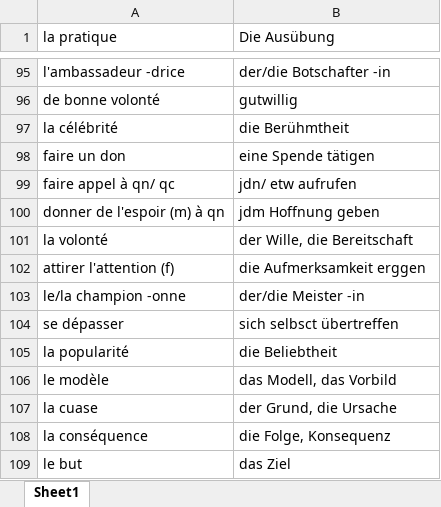
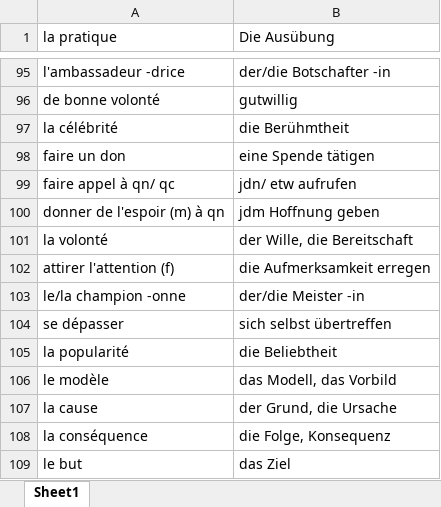
Before and after one commit to GianHasDogs/Marcin.LearnToWrite, an Excel workbook: LearnToWrite/Defi 2 Unite 4 Excel.xlsx, sheet Sheet1, drawn as a sheet; only a part is shown, gaps mark what is left out; values as stored, in another font and other column widths than the file's, no borders; the diff names each change by its address in the sheet, - before the commit and + after, or states it on an @@ line.

```diff
--- a/LearnToWrite/Defi 2 Unite 4 Excel.xlsx (sheet Sheet1)
+++ b/LearnToWrite/Defi 2 Unite 4 Excel.xlsx (sheet Sheet1)
-B102 (Die Ausübung): die Aufmerksamkeit erggen
+B102 (Die Ausübung): die Aufmerksamkeit erregen
-B104 (Die Ausübung): sich selbsct übertreffen
+B104 (Die Ausübung): sich selbst übertreffen
-A107 (la pratique): la cuase
+A107 (la pratique): la cause
```
Also changed, not shown: 5 other files.
